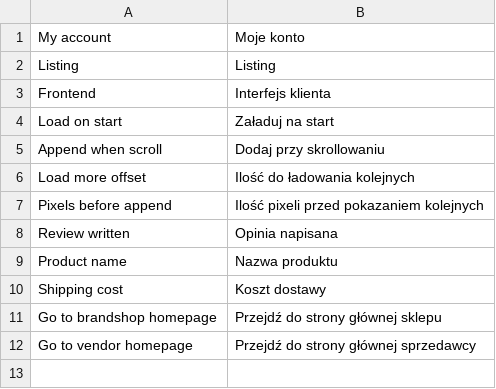
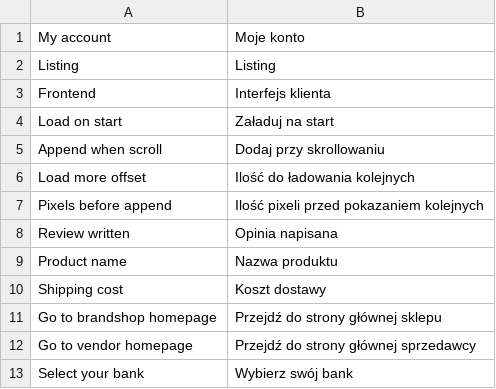
Before and after one commit to stanislawantoniak/maax, a CSV file: app/locale/pl_PL/Zolago_Modago.csv, drawn as a sheet; the diff names each change by its address in the sheet, - before the commit and + after, or states it on an @@ line.

```diff
--- a/app/locale/pl_PL/Zolago_Modago.csv
+++ b/app/locale/pl_PL/Zolago_Modago.csv
+row 13: Select your bank | Wybierz swój bank
```
Also changed, not shown: 7 other files.
